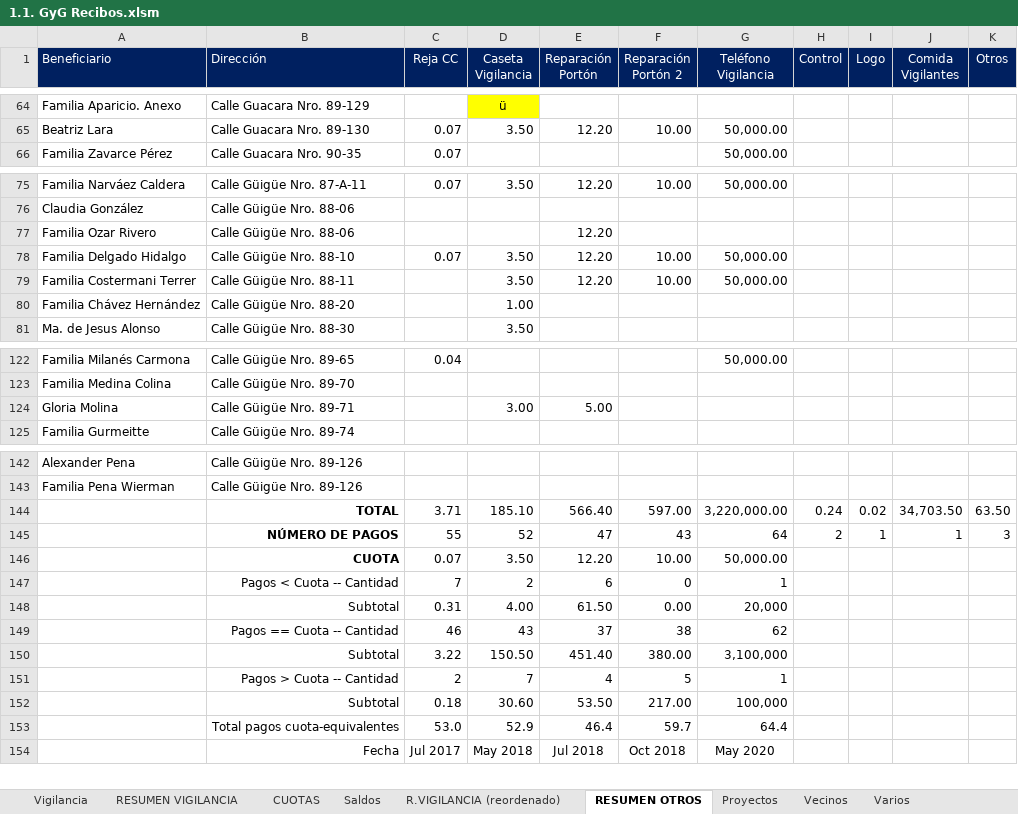
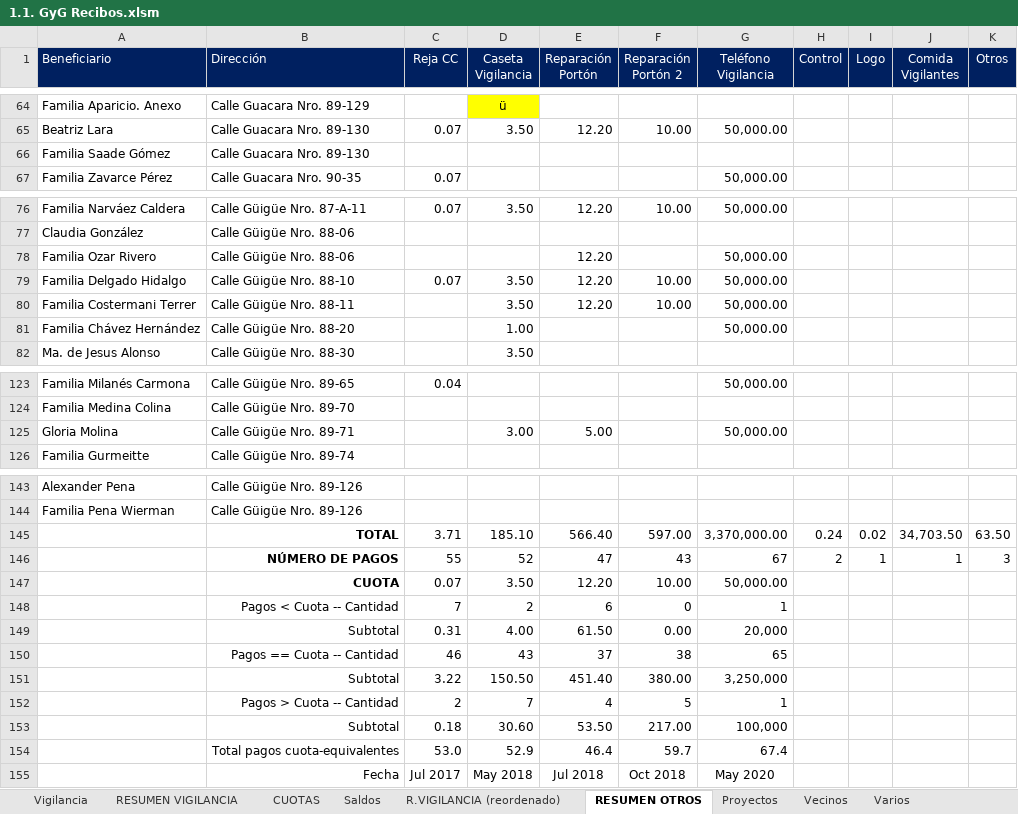
Before and after one commit to MColosso/GyG-Recibos, an Excel workbook: 1.1. GyG Recibos.xlsm, sheet RESUMEN OTROS, drawn as a sheet; only a part is shown, gaps mark what is left out; values as stored, in another font and other column widths than the file's, no borders; addresses are those after the commit; the diff names each change by its address in the sheet, - before the commit and + after, or states it on an @@ line.

```diff
--- a/1.1. GyG Recibos.xlsm (sheet RESUMEN OTROS)
+++ b/1.1. GyG Recibos.xlsm (sheet RESUMEN OTROS)
+row 66: Familia Saade Gómez | Calle Guacara Nro. 89-130
-G78 (Teléfono Vigilancia): (empty)
+G78 (Teléfono Vigilancia): 50,000.00
-G81 (Teléfono Vigilancia): (empty)
+G81 (Teléfono Vigilancia): 50,000.00
-G125 (Teléfono Vigilancia): (empty)
+G125 (Teléfono Vigilancia): 50,000.00
-G145 (Teléfono Vigilancia): 3,220,000.00
+G145 (Teléfono Vigilancia): 3,370,000.00
-G146 (Teléfono Vigilancia): 64
+G146 (Teléfono Vigilancia): 67
-G150 (Teléfono Vigilancia): 62
+G150 (Teléfono Vigilancia): 65
-G151 (Teléfono Vigilancia): 3,100,000
+G151 (Teléfono Vigilancia): 3,250,000
-G154 (Teléfono Vigilancia): 64.4
+G154 (Teléfono Vigilancia): 67.4
```
Also changed, not shown: sheet Vigilancia, sheet RESUMEN VIGILANCIA, sheet CUOTAS, sheet R.VIGILANCIA (reordenado), sheet Vecinos, sheet Saldos, formulas that keep their value, 10 other files.
